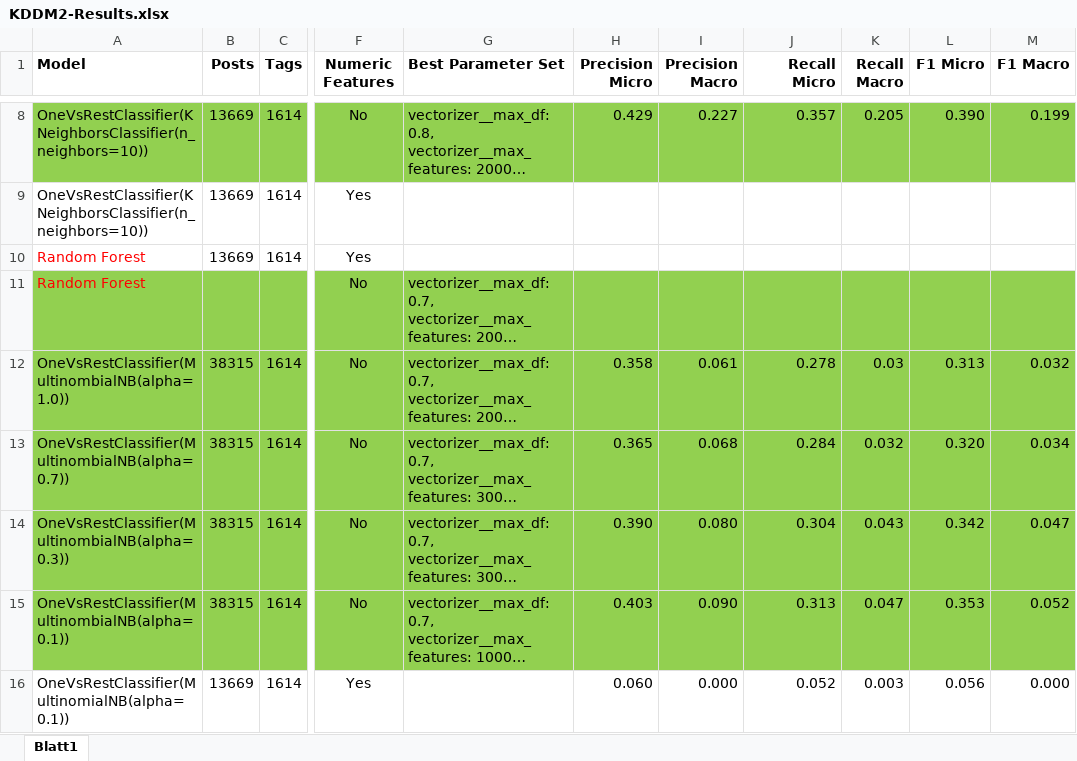
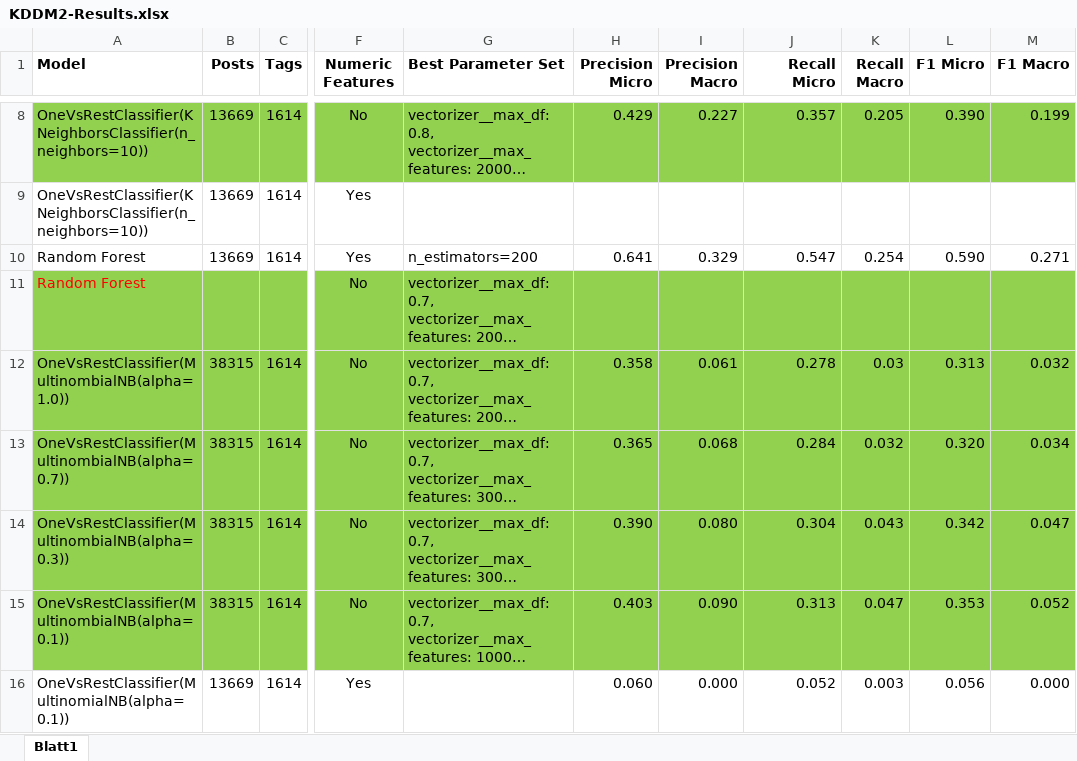
Before and after one commit to rsamer/MLSE, an Excel workbook: presentation/final/KDDM2-Results.xlsx, sheet Blatt1, drawn as a sheet; only a part is shown, gaps mark what is left out; long unchanged cells end in …; values as stored, in another font and other column widths than the file's, no borders; the diff names each change by its address in the sheet, - before the commit and + after, or states it on an @@ line.

Commit message:
RandomForest numeric results

```diff
--- a/presentation/final/KDDM2-Results.xlsx (sheet Blatt1)
+++ b/presentation/final/KDDM2-Results.xlsx (sheet Blatt1)
-A10 text colour: #FF0000
+A10 text colour: black
-G10 (Best Parameter Set): (empty)
+G10 (Best Parameter Set): n_estimators=200
-H10 (Precision Micro): (empty)
+H10 (Precision Micro): 0.641
-I10 (Precision Macro): (empty)
+I10 (Precision Macro): 0.329
-J10 (Recall Micro): (empty)
+J10 (Recall Micro): 0.547
-K10 (Recall Macro): (empty)
+K10 (Recall Macro): 0.254
-L10 (F1 Micro): (empty)
+L10 (F1 Micro): 0.590
-M10 (F1 Macro): (empty)
+M10 (F1 Macro): 0.271
```
Also changed, not shown: 1 other file.
